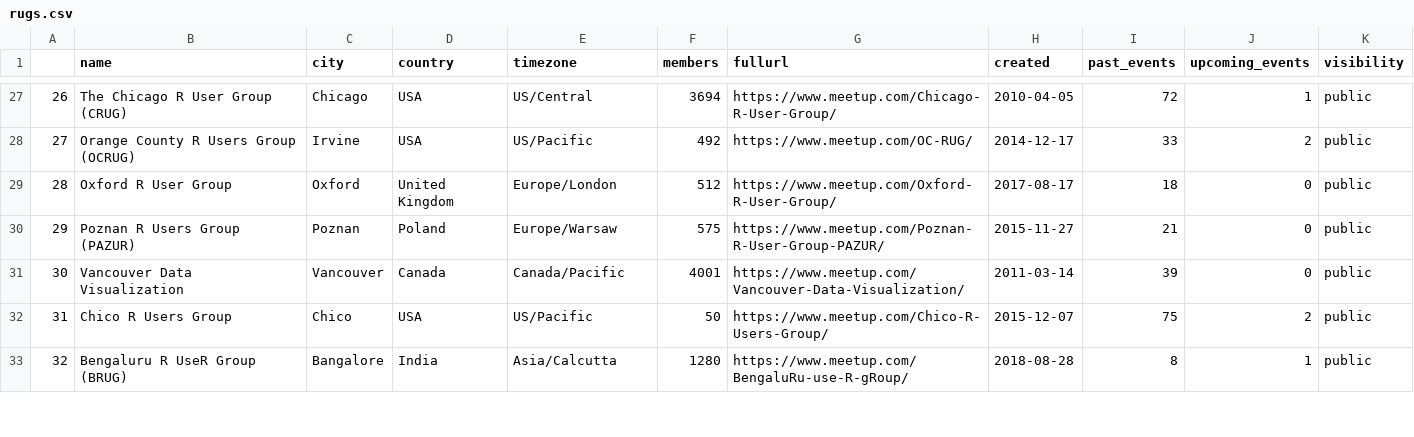
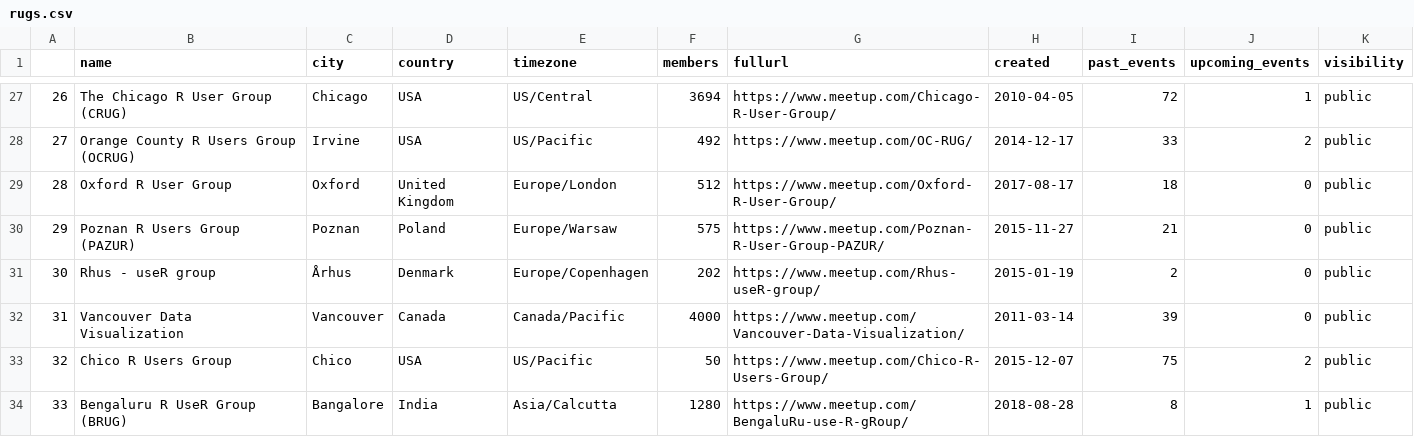
Before and after one commit to benubah/r-community-explorer, a CSV file: docs/data/rugs.csv, drawn as a sheet; only a part is shown, gaps mark what is left out; the diff covers the shown part only.

```diff
--- a/docs/data/rugs.csv
+++ b/docs/data/rugs.csv
@@ -30,4 +30,5 @@
 "29","Poznan R Users Group (PAZUR)","Poznan","Poland","Europe/Warsaw",575,"https://www.meetup.com/Poznan-R-User-Group-PAZUR/",2015-11-27,21,0,"public"
-"30","Vancouver Data Visualization","Vancouver","Canada","Canada/Pacific",4001,"https://www.meetup.com/Vancouver-Data-Visualization/",2011-03-14,39,0,"public"
-"31","Chico R Users Group","Chico","USA","US/Pacific",50,"https://www.meetup.com/Chico-R-Users-Group/",2015-12-07,75,2,"public"
-"32","Bengaluru R UseR Group (BRUG)","Bangalore","India","Asia/Calcutta",1280,"https://www.meetup.com/BengaluRu-use-R-gRoup/",2018-08-28,8,1,"public"
+"30","Rhus - useR group","Århus","Denmark","Europe/Copenhagen",202,"https://www.meetup.com/Rhus-useR-group/",2015-01-19,2,0,"public"
+"31","Vancouver Data Visualization","Vancouver","Canada","Canada/Pacific",4000,"https://www.meetup.com/Vancouver-Data-Visualization/",2011-03-14,39,0,"public"
+"32","Chico R Users Group","Chico","USA","US/Pacific",50,"https://www.meetup.com/Chico-R-Users-Group/",2015-12-07,75,2,"public"
+"33","Bengaluru R UseR Group (BRUG)","Bangalore","India","Asia/Calcutta",1280,"https://www.meetup.com/BengaluRu-use-R-gRoup/",2018-08-28,8,1,"public"
```
Also changed, not shown: 1 removed row and 21 edited cells elsewhere in this file, docs/data/rladies.csv, 4 other files.
